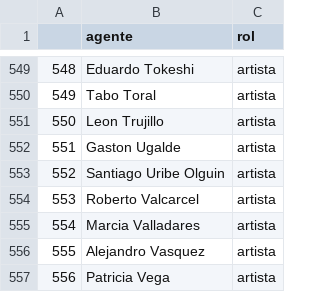
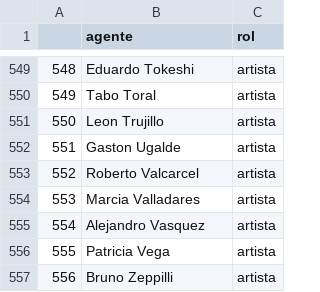
Before and after one commit to correajfc/R-MLT, a CSV file: MLT_pres_cur_art_nodes.csv, drawn as a sheet; only a part is shown, gaps mark what is left out; the shorter side is filled out with more unchanged rows; removed rows and columns are numbered as before the commit, all else as after; the diff names each change by its address in the sheet, - before the commit and + after, or states it on an @@ line.

Commit message:
contar la cantidad de curadores que ha tenido un artistas

```diff
--- a/MLT_pres_cur_art_nodes.csv
+++ b/MLT_pres_cur_art_nodes.csv
-row 553: 552 | Santiago Uribe Olguin | artista
@@ column A renumbered from row 553 down @@
```
Also changed, not shown: MLT_pres_cur_art_links.csv, 12 other files.
